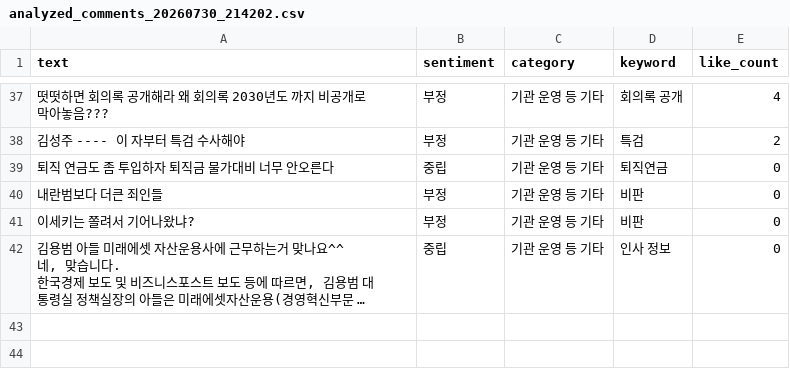
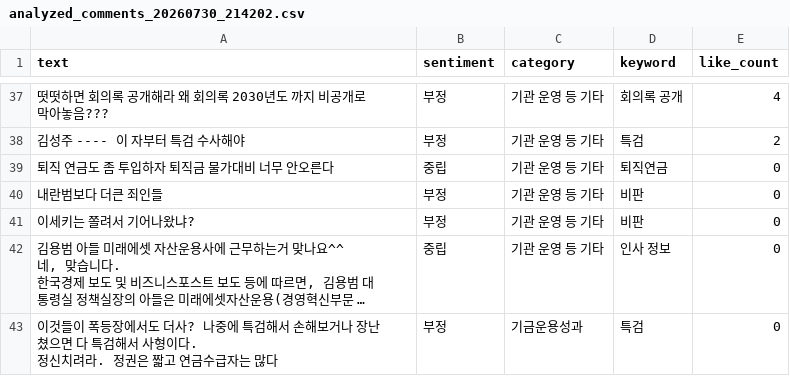
Before and after one commit to coatl47/youtube-comment-monitoring, a CSV file: analyzed_comments/analyzed_comments_20260730_214202.csv, drawn as a sheet; only a part is shown, gaps mark what is left out; long unchanged cells end in …; ↵ is a line break in a cell; the diff names each change by its address in the sheet, - before the commit and + after, or states it on an @@ line.

```diff
--- a/analyzed_comments/analyzed_comments_20260730_214202.csv
+++ b/analyzed_comments/analyzed_comments_20260730_214202.csv
+row 43: 이것들이 폭등장에서도 더사? 나중에 특검해서 손해보거나 장난쳤으면 다 특검해서 사형이다. ↵ 정신치려라. 정권은 짧고 연금수급자는 많다 | 부정 | 기금운용성과 | 특검 | 0
```
Also changed, not shown: video_stats/video_stats_20260730_214202.csv, 1 other file.
